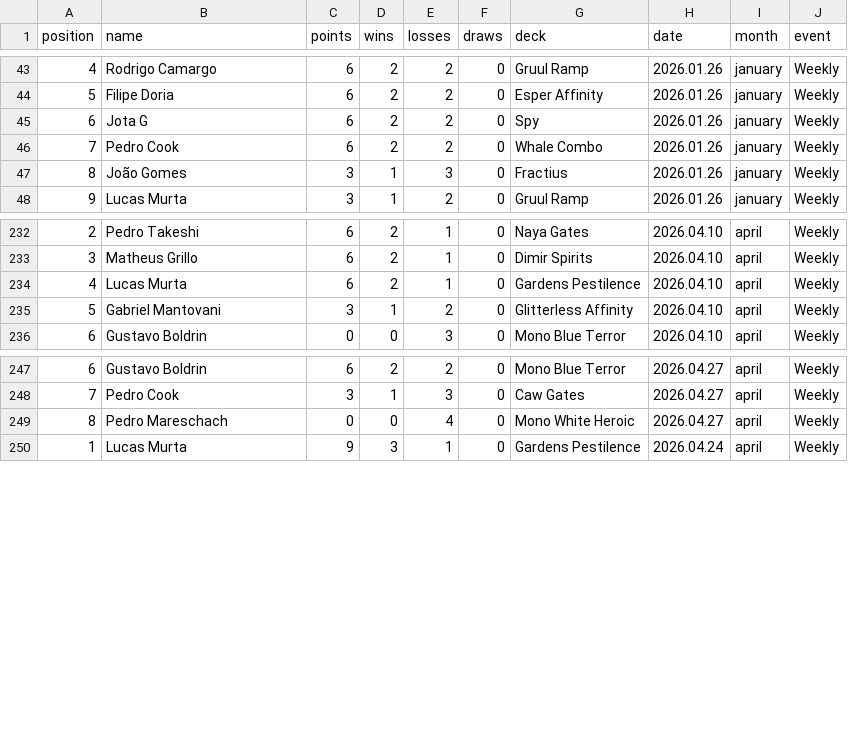
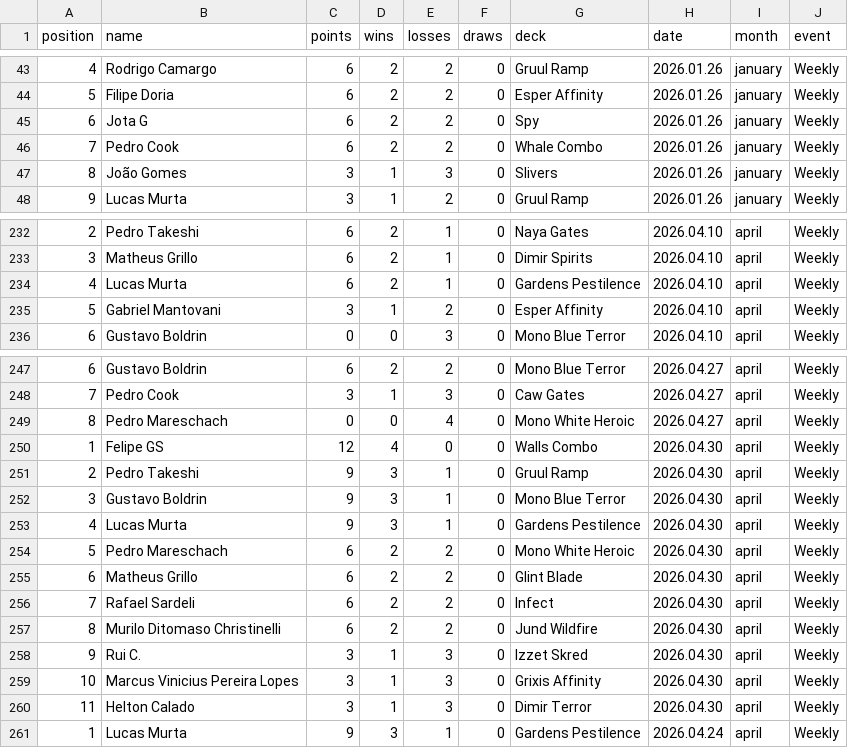
Before and after one commit to rmiguelac/mtg-motiongraph, a CSV file: data/data.csv, drawn as a sheet; only a part is shown, gaps mark what is left out.

Commit message:
Update deck data and images: rename Fractius to Slivers, update Glitterless Affinity to Esper Affinity, add new deck Infect with image, and adjust HTML button class.

```diff
--- a/data/data.csv
+++ b/data/data.csv
@@ -46,3 +46,3 @@ position,name,points,wins,losses,draws,deck,date,month,event
 7,Pedro Cook,6,2,2,0,Whale Combo,2026.01.26,january,Weekly
-8,João Gomes,3,1,3,0,Fractius,2026.01.26,january,Weekly
+8,João Gomes,3,1,3,0,Slivers,2026.01.26,january,Weekly
 9,Lucas Murta,3,1,2,0,Gruul Ramp,2026.01.26,january,Weekly
@@ -234,3 +234,3 @@ position,name,points,wins,losses,draws,deck,date,month,event
 4,Lucas Murta,6,2,1,0,Gardens Pestilence,2026.04.10,april,Weekly
-5,Gabriel Mantovani,3,1,2,0,Glitterless Affinity,2026.04.10,april,Weekly
+5,Gabriel Mantovani,3,1,2,0,Esper Affinity,2026.04.10,april,Weekly
 6,Gustavo Boldrin,0,0,3,0,Mono Blue Terror,2026.04.10,april,Weekly
@@ -249,2 +249,13 @@ position,name,points,wins,losses,draws,deck,date,month,event
 8,Pedro Mareschach,0,0,4,0,Mono White Heroic,2026.04.27,april,Weekly
+1,Felipe GS,12,4,0,0,Walls Combo,2026.04.30,april,Weekly
+2,Pedro Takeshi,9,3,1,0,Gruul Ramp,2026.04.30,april,Weekly
+3,Gustavo Boldrin,9,3,1,0,Mono Blue Terror,2026.04.30,april,Weekly
+4,Lucas Murta,9,3,1,0,Gardens Pestilence,2026.04.30,april,Weekly
+5,Pedro Mareschach,6,2,2,0,Mono White Heroic,2026.04.30,april,Weekly
+6,Matheus Grillo,6,2,2,0,Glint Blade,2026.04.30,april,Weekly
+7,Rafael Sardeli,6,2,2,0,Infect,2026.04.30,april,Weekly
+8,Murilo Ditomaso Christinelli,6,2,2,0,Jund Wildfire,2026.04.30,april,Weekly
+9,Rui C.,3,1,3,0,Izzet Skred,2026.04.30,april,Weekly
+10,Marcus Vinicius Pereira Lopes,3,1,3,0,Grixis Affinity,2026.04.30,april,Weekly
+11,Helton Calado,3,1,3,0,Dimir Terror,2026.04.30,april,Weekly
 1,Lucas Murta,9,3,1,0,Gardens Pestilence,2026.04.24,april,Weekly
```
Also changed, not shown: 3 other files.
